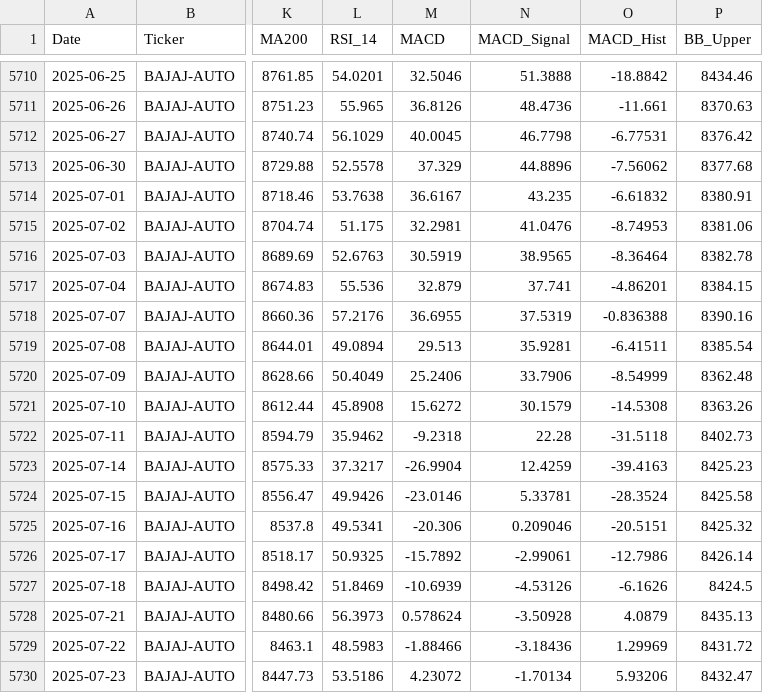
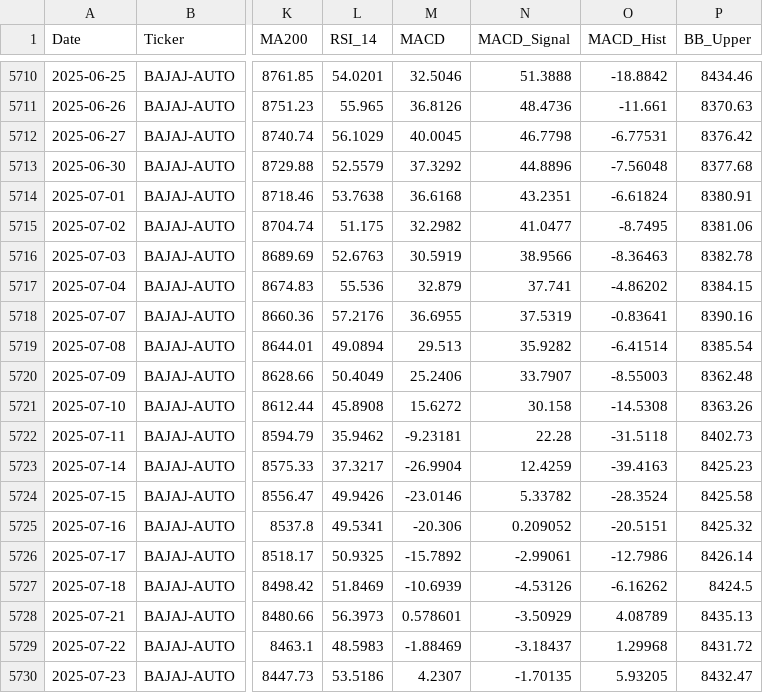
Before and after one commit to wimpypython/nifty-stock-intelligence, a CSV file: data/historical/BAJAJ-AUTO.csv, drawn as a sheet; only a part is shown, gaps mark what is left out; the diff covers the shown part only; the diff names each change by its address in the sheet, - before the commit and + after, or states it on an @@ line.

```diff
--- a/data/historical/BAJAJ-AUTO.csv
+++ b/data/historical/BAJAJ-AUTO.csv
-L5713 (RSI_14): 52.5578
+L5713 (RSI_14): 52.5579
-M5713 (MACD): 37.329
+M5713 (MACD): 37.3292
-O5713 (MACD_Hist): -7.56062
+O5713 (MACD_Hist): -7.56048
-M5714 (MACD): 36.6167
+M5714 (MACD): 36.6168
-N5714 (MACD_Signal): 43.235
+N5714 (MACD_Signal): 43.2351
-O5714 (MACD_Hist): -6.61832
+O5714 (MACD_Hist): -6.61824
-M5715 (MACD): 32.2981
+M5715 (MACD): 32.2982
-N5715 (MACD_Signal): 41.0476
+N5715 (MACD_Signal): 41.0477
-O5715 (MACD_Hist): -8.74953
+O5715 (MACD_Hist): -8.7495
-N5716 (MACD_Signal): 38.9565
+N5716 (MACD_Signal): 38.9566
-O5716 (MACD_Hist): -8.36464
+O5716 (MACD_Hist): -8.36463
-O5717 (MACD_Hist): -4.86201
+O5717 (MACD_Hist): -4.86202
-O5718 (MACD_Hist): -0.836388
+O5718 (MACD_Hist): -0.83641
-N5719 (MACD_Signal): 35.9281
+N5719 (MACD_Signal): 35.9282
-O5719 (MACD_Hist): -6.41511
+O5719 (MACD_Hist): -6.41514
-N5720 (MACD_Signal): 33.7906
+N5720 (MACD_Signal): 33.7907
-O5720 (MACD_Hist): -8.54999
+O5720 (MACD_Hist): -8.55003
-N5721 (MACD_Signal): 30.1579
+N5721 (MACD_Signal): 30.158
-M5722 (MACD): -9.2318
+M5722 (MACD): -9.23181
-N5724 (MACD_Signal): 5.33781
+N5724 (MACD_Signal): 5.33782
-N5725 (MACD_Signal): 0.209046
+N5725 (MACD_Signal): 0.209052
-O5727 (MACD_Hist): -6.1626
+O5727 (MACD_Hist): -6.16262
-M5728 (MACD): 0.578624
+M5728 (MACD): 0.578601
-N5728 (MACD_Signal): -3.50928
+N5728 (MACD_Signal): -3.50929
-O5728 (MACD_Hist): 4.0879
+O5728 (MACD_Hist): 4.08789
-M5729 (MACD): -1.88466
+M5729 (MACD): -1.88469
-N5729 (MACD_Signal): -3.18436
+N5729 (MACD_Signal): -3.18437
-O5729 (MACD_Hist): 1.29969
+O5729 (MACD_Hist): 1.29968
-M5730 (MACD): 4.23072
+M5730 (MACD): 4.2307
-N5730 (MACD_Signal): -1.70134
+N5730 (MACD_Signal): -1.70135
-O5730 (MACD_Hist): 5.93206
+O5730 (MACD_Hist): 5.93205
```
Also changed, not shown: 2 added rows and 16 edited cells elsewhere in this file, data/historical/ADANIPORTS.csv, data/historical/BAJAJFINSV.csv, 52 other files.
